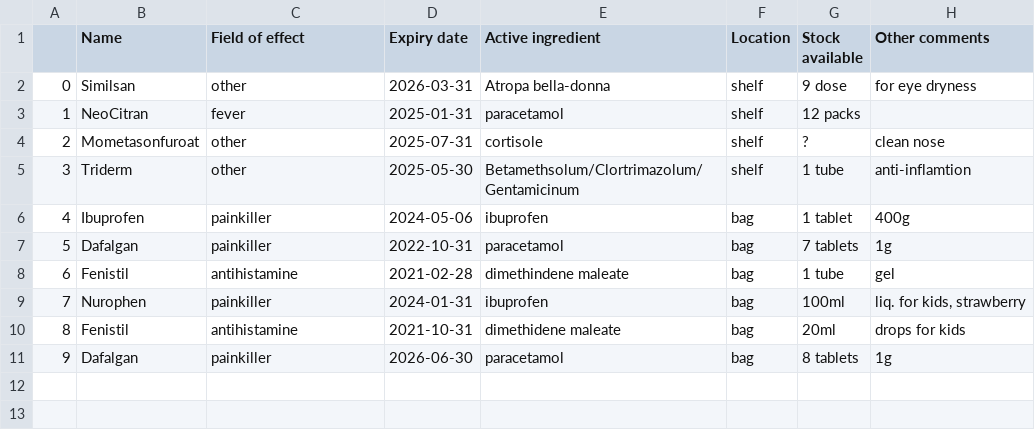
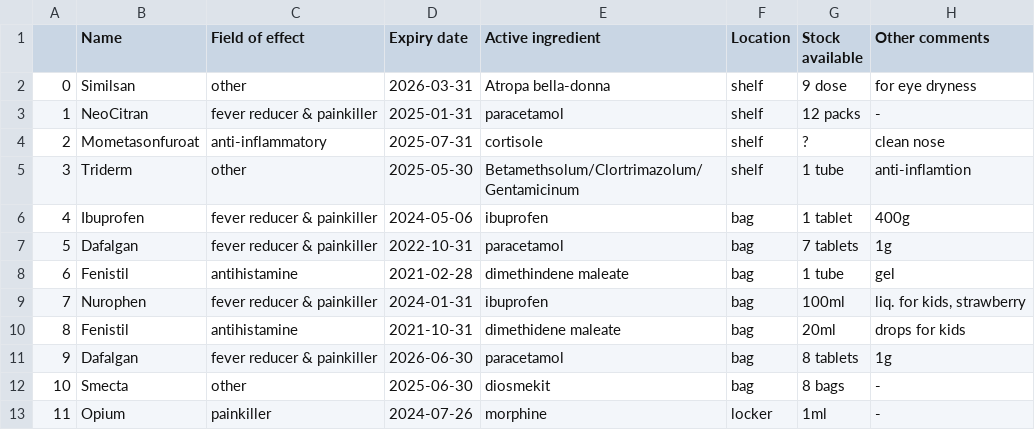
Before and after one commit to ngfritz/HomePharmApp, a CSV file: database/drugs.csv, drawn as a sheet.

Commit message:
Final (effect type droppdown adjusted)

```diff
--- a/database/drugs.csv
+++ b/database/drugs.csv
@@ -2,10 +2,12 @@
 0,Similsan,other,2026-03-31,Atropa bella-donna,shelf,9 dose ,for eye dryness
-1,NeoCitran,fever,2025-01-31,paracetamol,shelf,12 packs,
-2,Mometasonfuroat,other,2025-07-31,cortisole,shelf,?,clean nose
+1,NeoCitran,fever reducer & painkiller,2025-01-31,paracetamol,shelf,12 packs,-
+2,Mometasonfuroat,anti-inflammatory,2025-07-31,cortisole,shelf,?,clean nose
 3,Triderm,other,2025-05-30,Betamethsolum/Clortrimazolum/Gentamicinum,shelf,1 tube,anti-inflamtion
-4,Ibuprofen,painkiller,2024-05-06,ibuprofen,bag,1 tablet,400g
-5,Dafalgan,painkiller,2022-10-31,paracetamol,bag,7 tablets,1g
+4,Ibuprofen,fever reducer & painkiller,2024-05-06,ibuprofen,bag,1 tablet,400g
+5,Dafalgan,fever reducer & painkiller,2022-10-31,paracetamol,bag,7 tablets,1g
 6,Fenistil,antihistamine,2021-02-28,dimethindene maleate,bag,1 tube,gel
-7,Nurophen,painkiller,2024-01-31,ibuprofen,bag,100ml,"liq. for kids, strawberry"
+7,Nurophen,fever reducer & painkiller,2024-01-31,ibuprofen,bag,100ml,"liq. for kids, strawberry"
 8,Fenistil,antihistamine,2021-10-31,dimethidene maleate,bag,20ml,drops for kids
-9,Dafalgan,painkiller,2026-06-30,paracetamol,bag,8 tablets,1g
+9,Dafalgan,fever reducer & painkiller,2026-06-30,paracetamol,bag,8 tablets,1g
+10,Smecta,other,2025-06-30,diosmekit,bag,8 bags,-
+11,Opium,painkiller,2024-07-26,morphine,locker,1ml,-
```
Also changed, not shown: 2 other files.
